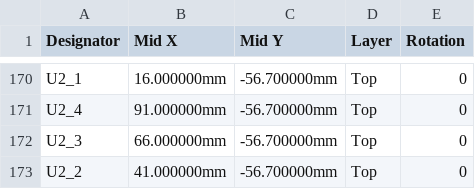
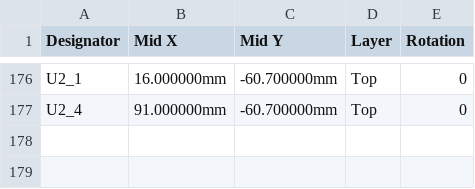
Before and after one commit to n3tk0/MeshCore, a CSV file: hardware/xiao-solar-lite/panel/production/cpl-jlc.csv, drawn as a sheet; only a part is shown, gaps mark what is left out; removed rows and columns are numbered as before the commit, all else as after; the diff covers the shown part only; the diff names each change by its address in the sheet, - before the commit and + after, or states it on an @@ line.

```diff
--- a/hardware/xiao-solar-lite/panel/production/cpl-jlc.csv
+++ b/hardware/xiao-solar-lite/panel/production/cpl-jlc.csv
-C176:C177 (Mid Y): -56.700000mm
+C176:C177 (Mid Y): -60.700000mm
-row 172: U2_3 | 66.000000mm | -56.700000mm | Top | 0
-row 173: U2_2 | 41.000000mm | -56.700000mm | Top | 0
```
Also changed, not shown: 11 added rows, 5 removed rows, 53 moved rows and 31 edited cells elsewhere in this file, hardware/xiao-solar-lite/panel/production/bom-jlc.csv, hardware/xiao-solar-lite/production/bom-jlc.csv, 36 other files.
